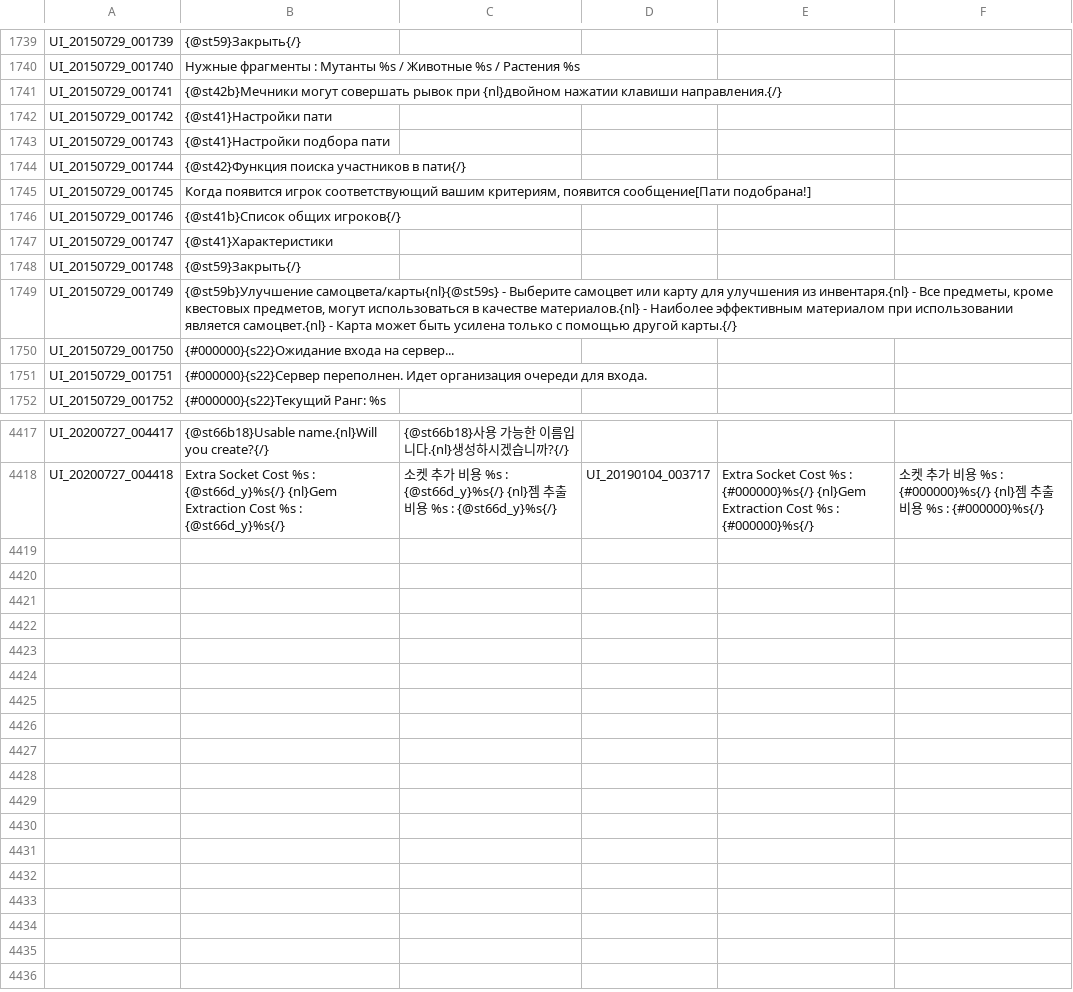
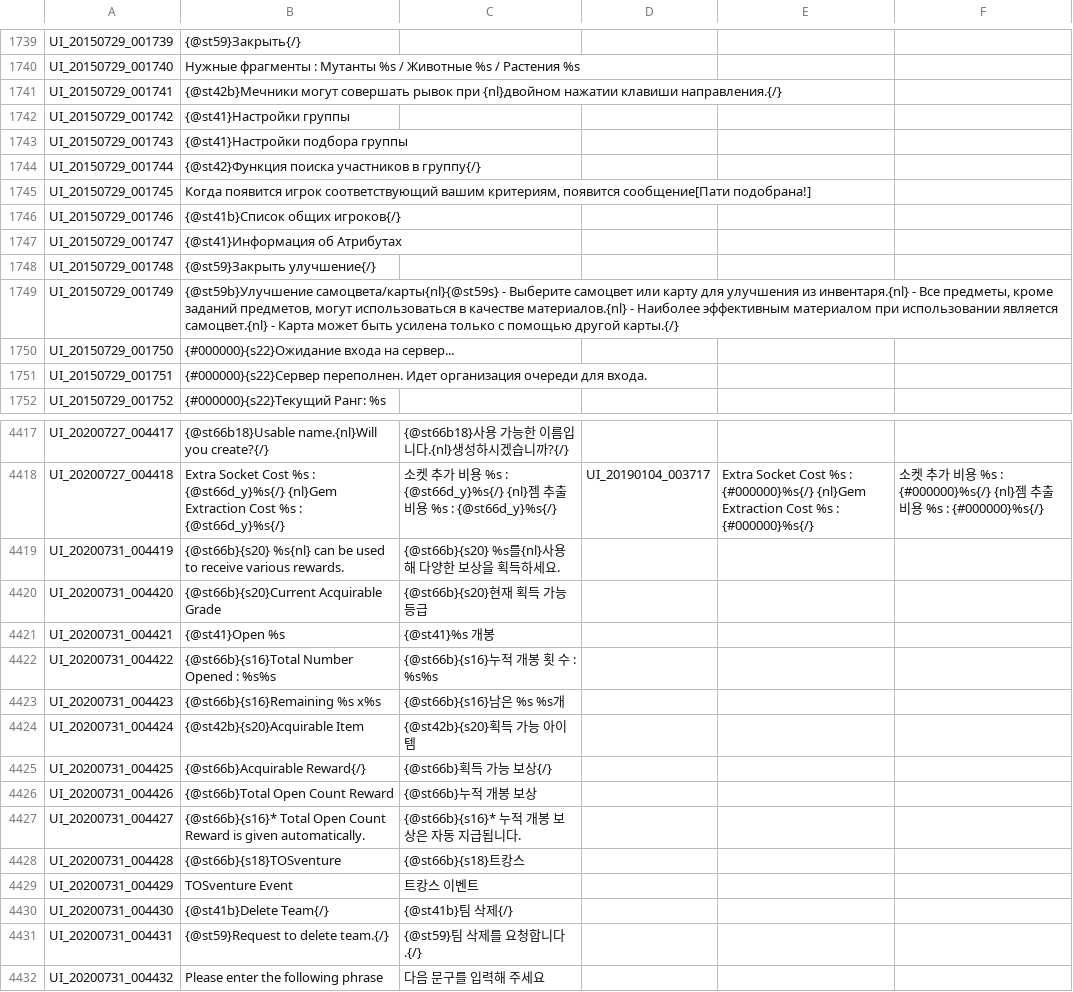
Before and after one commit to Treeofsavior/RussianTranslation, a TSV file: UI.tsv, drawn as a sheet; only a part is shown, gaps mark what is left out; the diff covers the shown part only.

```diff
--- a/UI.tsv
+++ b/UI.tsv
@@ -1741,10 +1741,10 @@ UI_20150729_001740	Нужные фрагменты : Мутанты %s / Жив
 UI_20150729_001741	{@st42b}Мечники могут совершать рывок при {nl}двойном нажатии клавиши направления.{/}
-UI_20150729_001742	{@st41}Настройки пати
-UI_20150729_001743	{@st41}Настройки подбора пати
-UI_20150729_001744	{@st42}Функция поиска участников в пати{/}
+UI_20150729_001742	{@st41}Настройки группы
+UI_20150729_001743	{@st41}Настройки подбора группы
+UI_20150729_001744	{@st42}Функция поиска участников в группу{/}
 UI_20150729_001745	Когда появится игрок соответствующий вашим критериям, появится сообщение[Пати подобрана!]
 UI_20150729_001746	{@st41b}Список общих игроков{/}
-UI_20150729_001747	{@st41}Характеристики
-UI_20150729_001748	{@st59}Закрыть{/}
-UI_20150729_001749	{@st59b}Улучшение самоцвета/карты{nl}{@st59s} - Выберите самоцвет или карту для улучшения из инвентаря.{nl} - Все предметы, кроме квестовых предметов, могут использоваться в качестве материалов.{nl} - Наиболее эффективным материалом при использовании является самоцвет.{nl} - Карта может быть усилена только с помощью другой карты.{/}
+UI_20150729_001747	{@st41}Информация об Атрибутах
+UI_20150729_001748	{@st59}Закрыть улучшение{/}
+UI_20150729_001749	{@st59b}Улучшение самоцвета/карты{nl}{@st59s} - Выберите самоцвет или карту для улучшения из инвентаря.{nl} - Все предметы, кроме заданий предметов, могут использоваться в качестве материалов.{nl} - Наиболее эффективным материалом при использовании является самоцвет.{nl} - Карта может быть усилена только с помощью другой карты.{/}
 UI_20150729_001750	{#000000}{s22}Ожидание входа на сервер...
@@ -4418 +4418,15 @@ UI_20200727_004417	{@st66b18}Usable name.{nl}Will you create?{/}	{@st66b18}사
 UI_20200727_004418	Extra Socket Cost %s : {@st66d_y}%s{/} {nl}Gem Extraction Cost %s : {@st66d_y}%s{/}	소켓 추가 비용 %s : {@st66d_y}%s{/} {nl}젬 추출 비용 %s : {@st66d_y}%s{/}	UI_20190104_003717	Extra Socket Cost %s : {#000000}%s{/} {nl}Gem Extraction Cost %s : {#000000}%s{/}	소켓 추가 비용 %s : {#000000}%s{/} {nl}젬 추출 비용 %s : {#000000}%s{/}
+UI_20200731_004419	{@st66b}{s20} %s{nl} can be used to receive various rewards.	{@st66b}{s20} %s를{nl}사용해 다양한 보상을 획득하세요.
+UI_20200731_004420	{@st66b}{s20}Current Acquirable Grade	{@st66b}{s20}현재 획득 가능 등급
+UI_20200731_004421	{@st41}Open %s	{@st41}%s 개봉
+UI_20200731_004422	{@st66b}{s16}Total Number Opened : %s%s	{@st66b}{s16}누적 개봉 횟 수 : %s%s
+UI_20200731_004423	{@st66b}{s16}Remaining %s x%s	{@st66b}{s16}남은 %s %s개
+UI_20200731_004424	{@st42b}{s20}Acquirable Item	{@st42b}{s20}획득 가능 아이템
+UI_20200731_004425	{@st66b}Acquirable Reward{/}	{@st66b}획득 가능 보상{/}
+UI_20200731_004426	{@st66b}Total Open Count Reward	{@st66b}누적 개봉 보상
+UI_20200731_004427	{@st66b}{s16}* Total Open Count Reward is given automatically.	{@st66b}{s16}* 누적 개봉 보상은 자동 지급됩니다.
+UI_20200731_004428	{@st66b}{s18}TOSventure	{@st66b}{s18}트캉스
+UI_20200731_004429	TOSventure Event	트캉스 이벤트
+UI_20200731_004430	{@st41b}Delete Team{/}	{@st41b}팀 삭제{/}
+UI_20200731_004431	{@st59}Request to delete team.{/}	{@st59}팀 삭제를 요청합니다.{/}
+UI_20200731_004432	Please enter the following phrase	다음 문구를 입력해 주세요
```
Also changed, not shown: 90 edited cells elsewhere in this file, QUEST_LV_0400.tsv, 4 other files.
